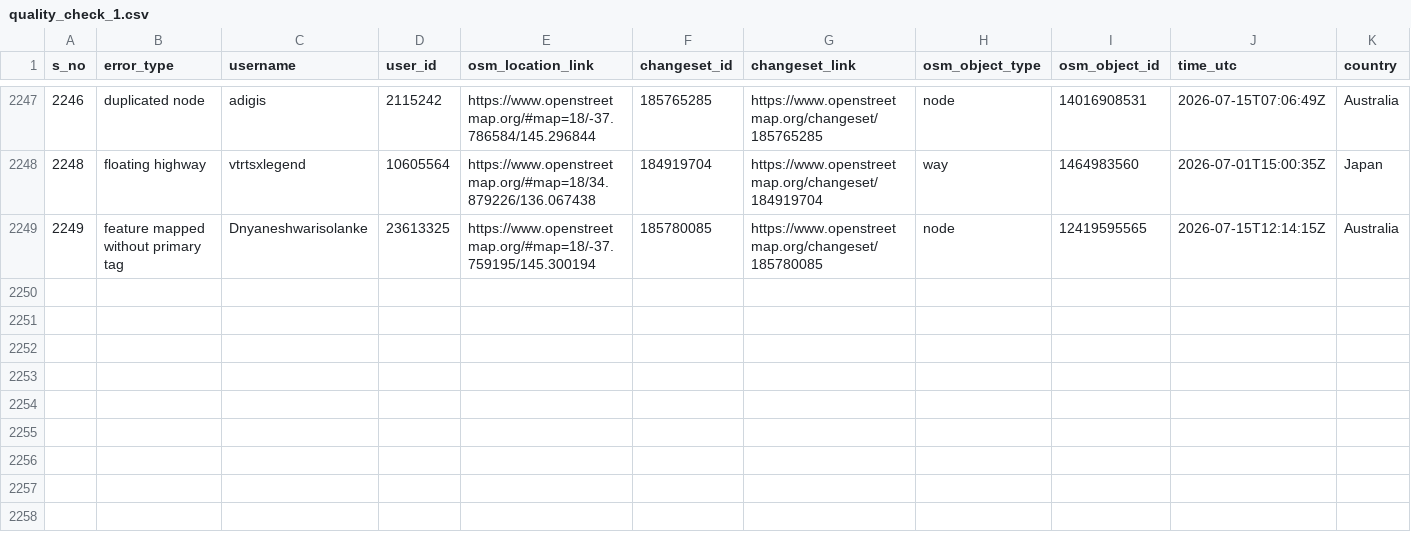
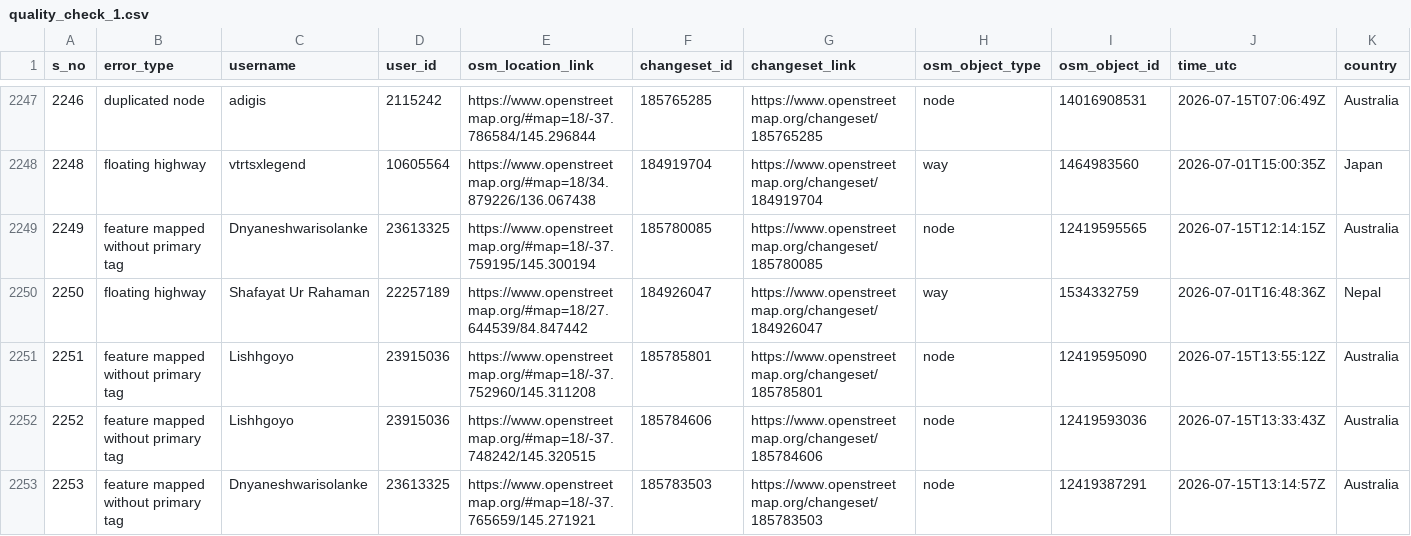
Before and after one commit to KingVik-Planet/OSM_QC_MapCupAPAC2026, a CSV file: data/quality_check_1.csv, drawn as a sheet; only a part is shown, gaps mark what is left out; rows hold the shown columns only; the diff names each change by its address in the sheet, - before the commit and + after, or states it on an @@ line.

```diff
--- a/data/quality_check_1.csv
+++ b/data/quality_check_1.csv
+row 2250: 2250 | floating highway | Shafayat Ur Rahaman | 22257189 | https://www.openstreetmap.org/#map=18/27.644539/84.847442 | 184926047 | https://www.openstreetmap.org/changeset/184926047 | way | 1534332759 | 2026-07-01T16:48:36Z | Nepal
+row 2251: 2251 | feature mapped without primary tag | Lishhgoyo | 23915036 | https://www.openstreetmap.org/#map=18/-37.752960/145.311208 | 185785801 | https://www.openstreetmap.org/changeset/185785801 | node | 12419595090 | 2026-07-15T13:55:12Z | Australia
+row 2252: 2252 | feature mapped without primary tag | Lishhgoyo | 23915036 | https://www.openstreetmap.org/#map=18/-37.748242/145.320515 | 185784606 | https://www.openstreetmap.org/changeset/185784606 | node | 12419593036 | 2026-07-15T13:33:43Z | Australia
+row 2253: 2253 | feature mapped without primary tag | Dnyaneshwarisolanke | 23613325 | https://www.openstreetmap.org/#map=18/-37.765659/145.271921 | 185783503 | https://www.openstreetmap.org/changeset/185783503 | node | 12419387291 | 2026-07-15T13:14:57Z | Australia
```
Also changed, not shown: 3 other files.
